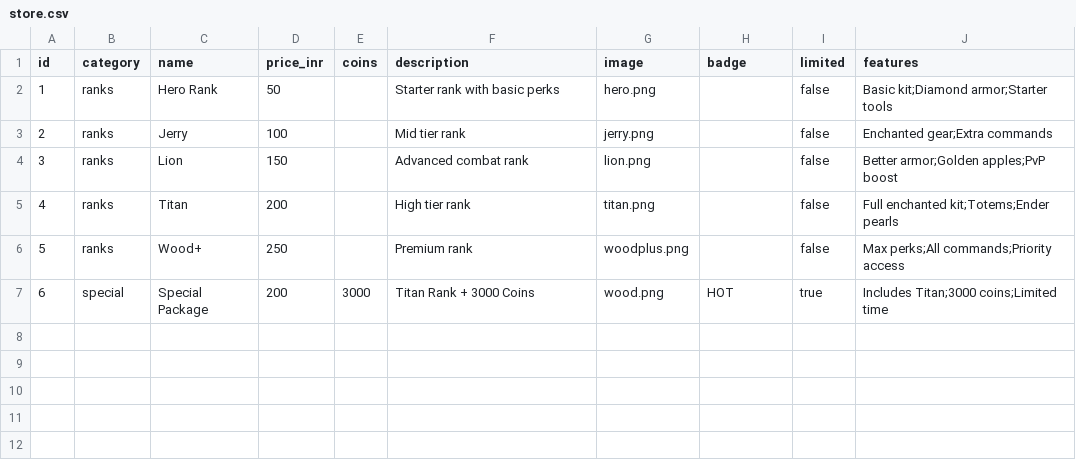
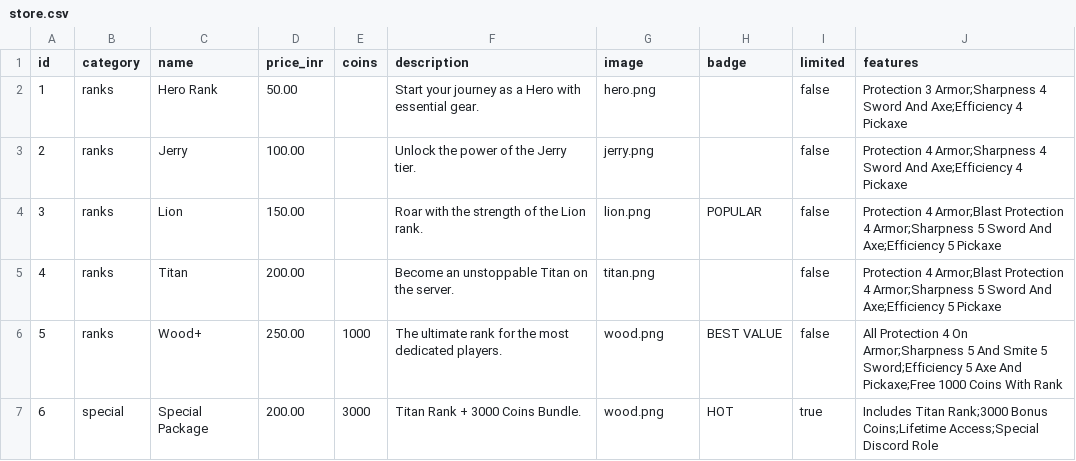
Before and after one commit to ARTIILK/web-store-mc, a CSV file: src/data/store.csv, drawn as a sheet.

Commit message:
Your commit message here

```diff
--- a/src/data/store.csv
+++ b/src/data/store.csv
@@ -1,7 +1,7 @@
 id,category,name,price_inr,coins,description,image,badge,limited,features
-1,ranks,Hero Rank,50,,Starter rank with basic perks,hero.png,,false,"Basic kit;Diamond armor;Starter tools"
-2,ranks,Jerry,100,,Mid tier rank,jerry.png,,false,"Enchanted gear;Extra commands"
-3,ranks,Lion,150,,Advanced combat rank,lion.png,,false,"Better armor;Golden apples;PvP boost"
-4,ranks,Titan,200,,High tier rank,titan.png,,false,"Full enchanted kit;Totems;Ender pearls"
-5,ranks,Wood+,250,,Premium rank,woodplus.png,,false,"Max perks;All commands;Priority access"
-6,special,Special Package,200,3000,Titan Rank + 3000 Coins,wood.png,HOT,true,"Includes Titan;3000 coins;Limited time"
+1,ranks,Hero Rank,50.00,,Start your journey as a Hero with essential gear.,hero.png,,false,"Protection 3 Armor;Sharpness 4 Sword And Axe;Efficiency 4 Pickaxe"
+2,ranks,Jerry,100.00,,Unlock the power of the Jerry tier.,jerry.png,,false,"Protection 4 Armor;Sharpness 4 Sword And Axe;Efficiency 4 Pickaxe"
+3,ranks,Lion,150.00,,Roar with the strength of the Lion rank.,lion.png,POPULAR,false,"Protection 4 Armor;Blast Protection 4 Armor;Sharpness 5 Sword And Axe;Efficiency 5 Pickaxe"
+4,ranks,Titan,200.00,,Become an unstoppable Titan on the server.,titan.png,,false,"Protection 4 Armor;Blast Protection 4 Armor;Sharpness 5 Sword And Axe;Efficiency 5 Pickaxe"
+5,ranks,Wood+,250.00,1000,The ultimate rank for the most dedicated players.,wood.png,BEST VALUE,false,"All Protection 4 On Armor;Sharpness 5 And Smite 5 Sword;Efficiency 5 Axe And Pickaxe;Free 1000 Coins With Rank"
+6,special,Special Package,200.00,3000,Titan Rank + 3000 Coins Bundle.,wood.png,HOT,true,"Includes Titan Rank;3000 Bonus Coins;Lifetime Access;Special Discord Role"
```
Also changed, not shown: 1 other file.
